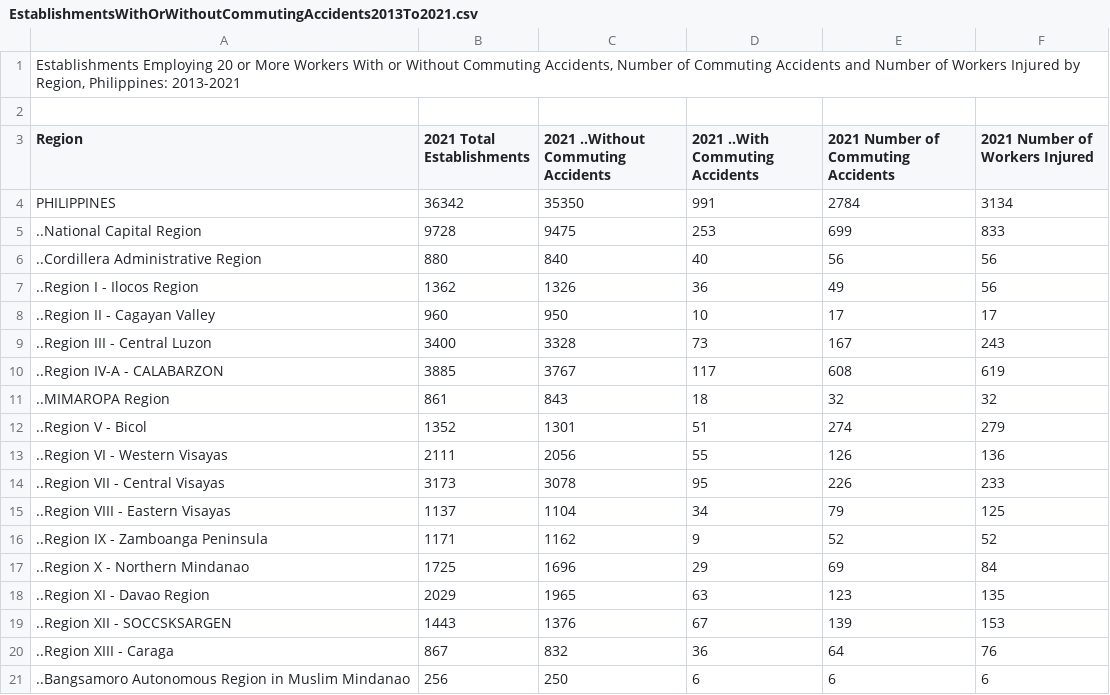
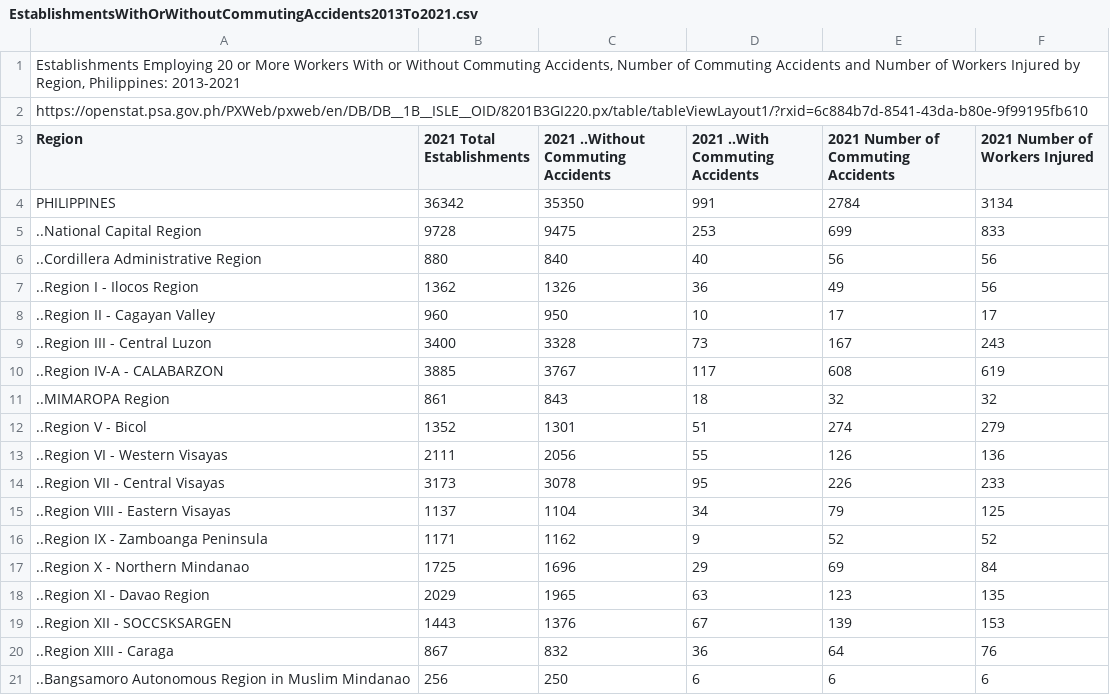
Before and after one commit to Mark-Jayson/RAGSample, a CSV file: data/EstablishmentsWithOrWithoutCommutingAccidents2013To2021.csv, drawn as a sheet.

Commit message:
Update EstablishmentsWithOrWithoutCommutingAccidents2013To2021.csv

```diff
--- a/data/EstablishmentsWithOrWithoutCommutingAccidents2013To2021.csv
+++ b/data/EstablishmentsWithOrWithoutCommutingAccidents2013To2021.csv
@@ -1,3 +1,3 @@
 "Establishments Employing 20 or More Workers With or Without Commuting Accidents, Number of Commuting Accidents and Number of Workers Injured by Region, Philippines:  2013-2021"
-
+"https://openstat.psa.gov.ph/PXWeb/pxweb/en/DB/DB__1B__ISLE__OID/8201B3GI220.px/table/tableViewLayout1/?rxid=6c884b7d-8541-43da-b80e-9f99195fb610"
 "Region";"2021 Total Establishments";"2021 ..Without Commuting Accidents";"2021 ..With Commuting Accidents";"2021 Number of Commuting Accidents";"2021 Number of Workers Injured"
```
